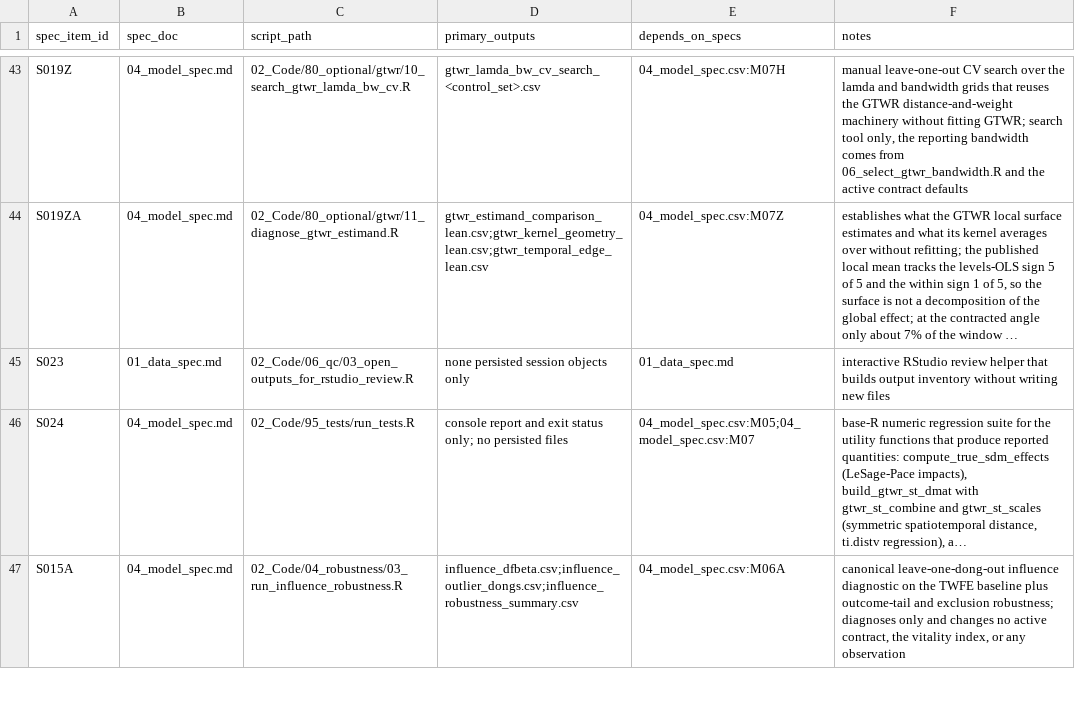
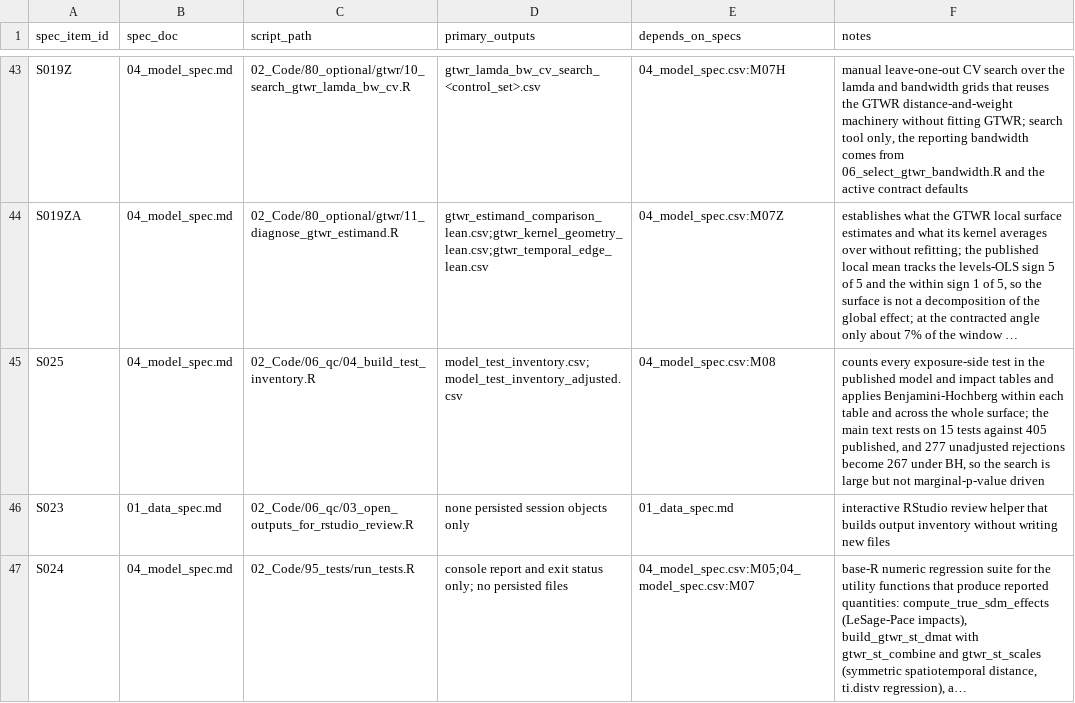
Before and after one commit to slowpacer9504/aging-commercial-vitality-seoul, a CSV file: 04_Docs/02_Codebook/99_spec_to_code_map.csv, drawn as a sheet; only a part is shown, gaps mark what is left out; the shorter side is filled out with more unchanged rows; long unchanged cells end in …; the diff names each change by its address in the sheet, - before the commit and + after, or states it on an @@ line.

```diff
--- a/04_Docs/02_Codebook/99_spec_to_code_map.csv
+++ b/04_Docs/02_Codebook/99_spec_to_code_map.csv
+row 45: S025 | 04_model_spec.md | 02_Code/06_qc/04_build_test_inventory.R | model_test_inventory.csv;model_test_inventory_adjusted.csv | 04_model_spec.csv:M08 | counts every exposure-side test in the published model and impact tables and applies Benjamini-Hochberg within each table and across the whole surface; the main text rests on 15 tests against 405 published, and 277 unadjusted rejections become 267 under BH, so the search is large but not marginal-p-value driven
```
Also changed, not shown: 04_Docs/02_Codebook/04_model_spec.csv, 4 other files.
